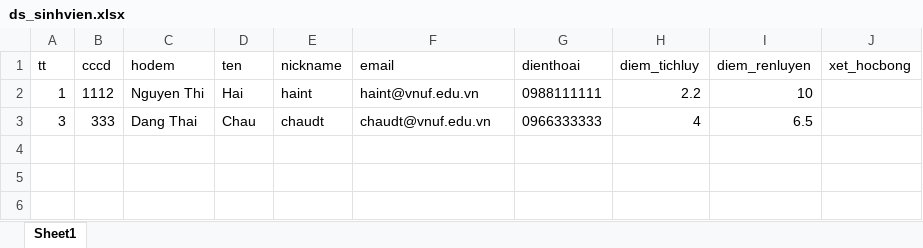
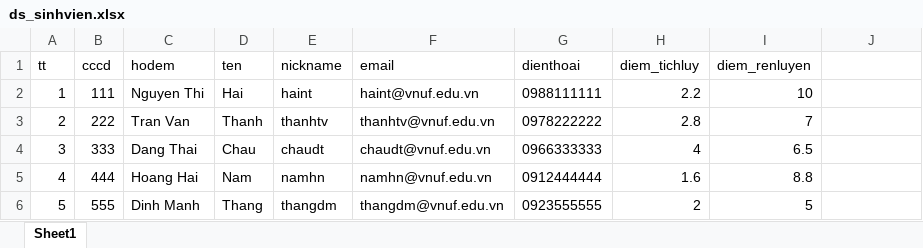
Before and after one commit to vnuf-it/67IT-ASP.NET, an Excel workbook: WebMVC/Datas/ds_sinhvien.xlsx, sheet Sheet1, drawn as a sheet; values as stored, in another font and other column widths than the file's, no borders; the diff names each change by its address in the sheet, - before the commit and + after, or states it on an @@ line.

```diff
--- a/WebMVC/Datas/ds_sinhvien.xlsx (sheet Sheet1)
+++ b/WebMVC/Datas/ds_sinhvien.xlsx (sheet Sheet1)
-J1: xet_hocbong
+J1: (empty)
-B2 (cccd): 1112
+B2 (cccd): 111
+row 3: 2 | 222 | Tran Van | Thanh | thanhtv | thanhtv@vnuf.edu.vn | 0978222222 | 2.8 | 7
+row 5: 4 | 444 | Hoang Hai | Nam | namhn | namhn@vnuf.edu.vn | 0912444444 | 1.6 | 8.8
+row 6: 5 | 555 | Dinh Manh | Thang | thangdm | thangdm@vnuf.edu.vn | 0923555555 | 2 | 5
```
Also changed, not shown: 6 other files.
